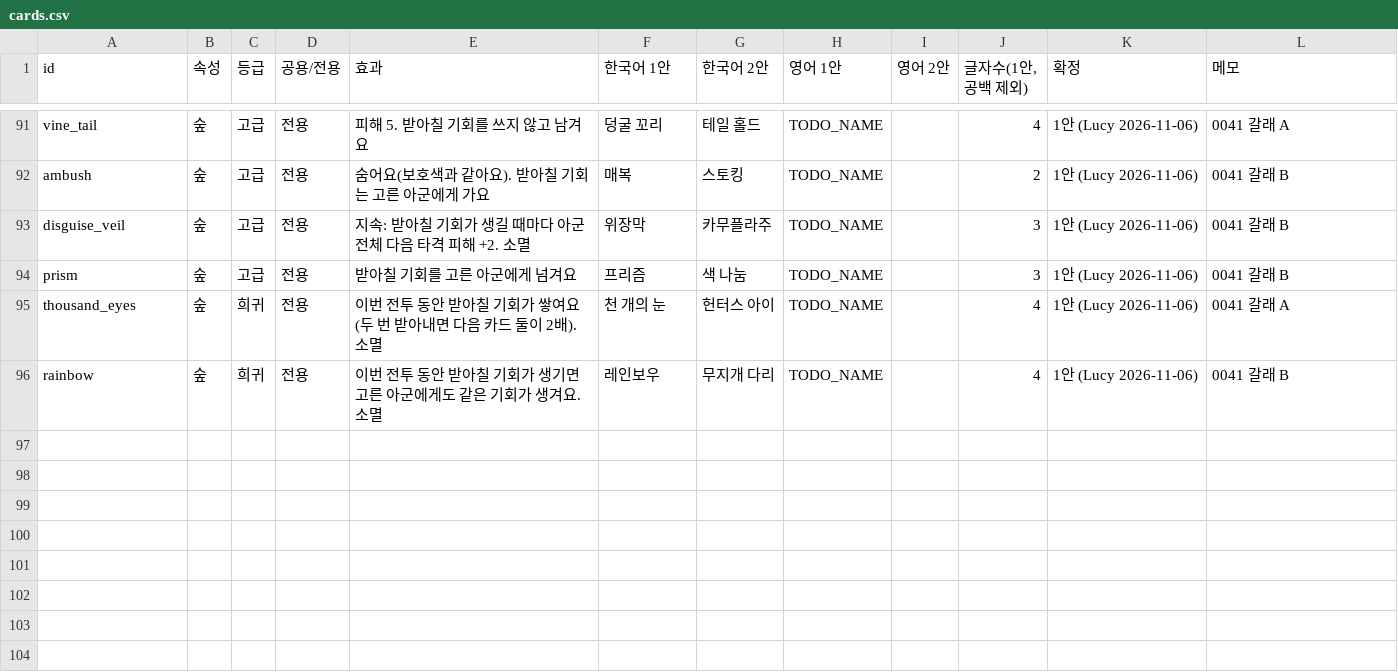
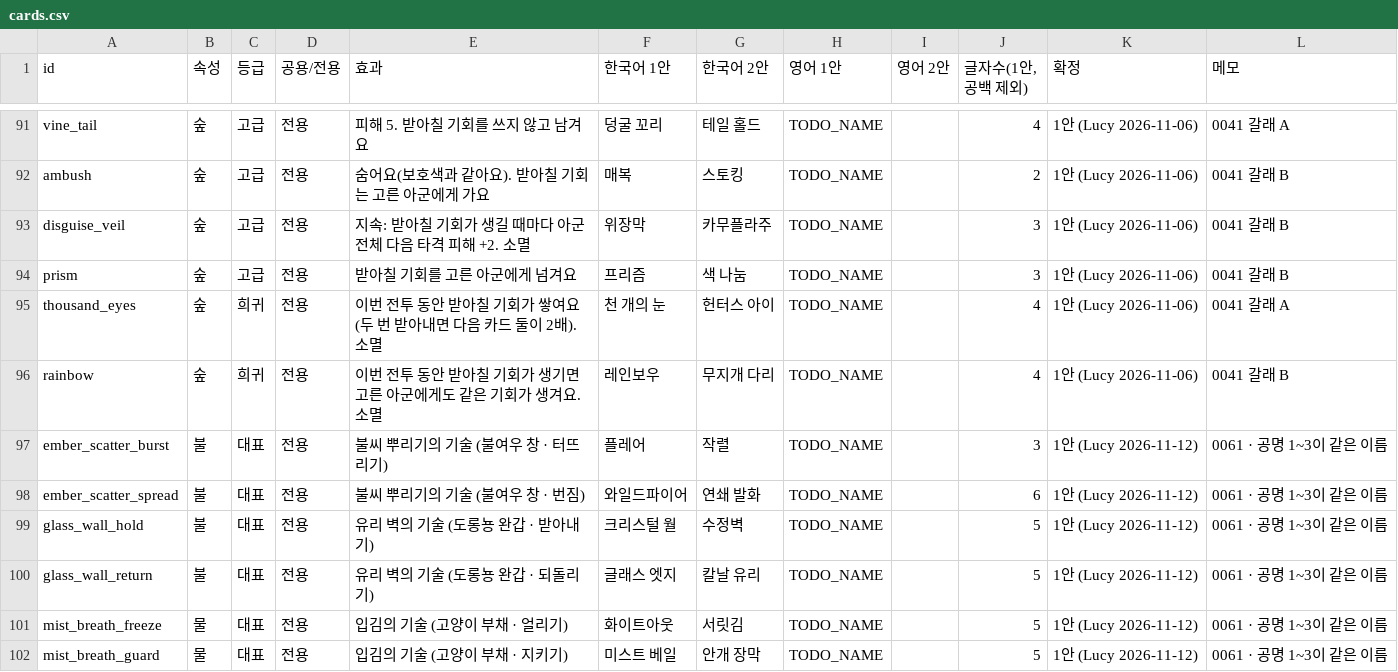
Before and after one commit to Lucy-02/DemoGame, a CSV file: design/canon/naming/cards.csv, drawn as a sheet; only a part is shown, gaps mark what is left out; the diff names each change by its address in the sheet, - before the commit and + after, or states it on an @@ line.

```diff
--- a/design/canon/naming/cards.csv
+++ b/design/canon/naming/cards.csv
+row 97: ember_scatter_burst | 불 | 대표 | 전용 | 불씨 뿌리기의 기술 (불여우 창 · 터뜨리기) | 플레어 | 작렬 | TODO_NAME |  | 3 | 1안 (Lucy 2026-11-12) | 0061 · 공명 1~3이 같은 이름
+row 98: ember_scatter_spread | 불 | 대표 | 전용 | 불씨 뿌리기의 기술 (불여우 창 · 번짐) | 와일드파이어 | 연쇄 발화 | TODO_NAME |  | 6 | 1안 (Lucy 2026-11-12) | 0061 · 공명 1~3이 같은 이름
+row 99: glass_wall_hold | 불 | 대표 | 전용 | 유리 벽의 기술 (도롱뇽 완갑 · 받아내기) | 크리스털 월 | 수정벽 | TODO_NAME |  | 5 | 1안 (Lucy 2026-11-12) | 0061 · 공명 1~3이 같은 이름
+row 100: glass_wall_return | 불 | 대표 | 전용 | 유리 벽의 기술 (도롱뇽 완갑 · 되돌리기) | 글래스 엣지 | 칼날 유리 | TODO_NAME |  | 5 | 1안 (Lucy 2026-11-12) | 0061 · 공명 1~3이 같은 이름
+row 101: mist_breath_freeze | 물 | 대표 | 전용 | 입김의 기술 (고양이 부채 · 얼리기) | 화이트아웃 | 서릿김 | TODO_NAME |  | 5 | 1안 (Lucy 2026-11-12) | 0061 · 공명 1~3이 같은 이름
+row 102: mist_breath_guard | 물 | 대표 | 전용 | 입김의 기술 (고양이 부채 · 지키기) | 미스트 베일 | 안개 장막 | TODO_NAME |  | 5 | 1안 (Lucy 2026-11-12) | 0061 · 공명 1~3이 같은 이름
```
Also changed, not shown: 7 other files.
